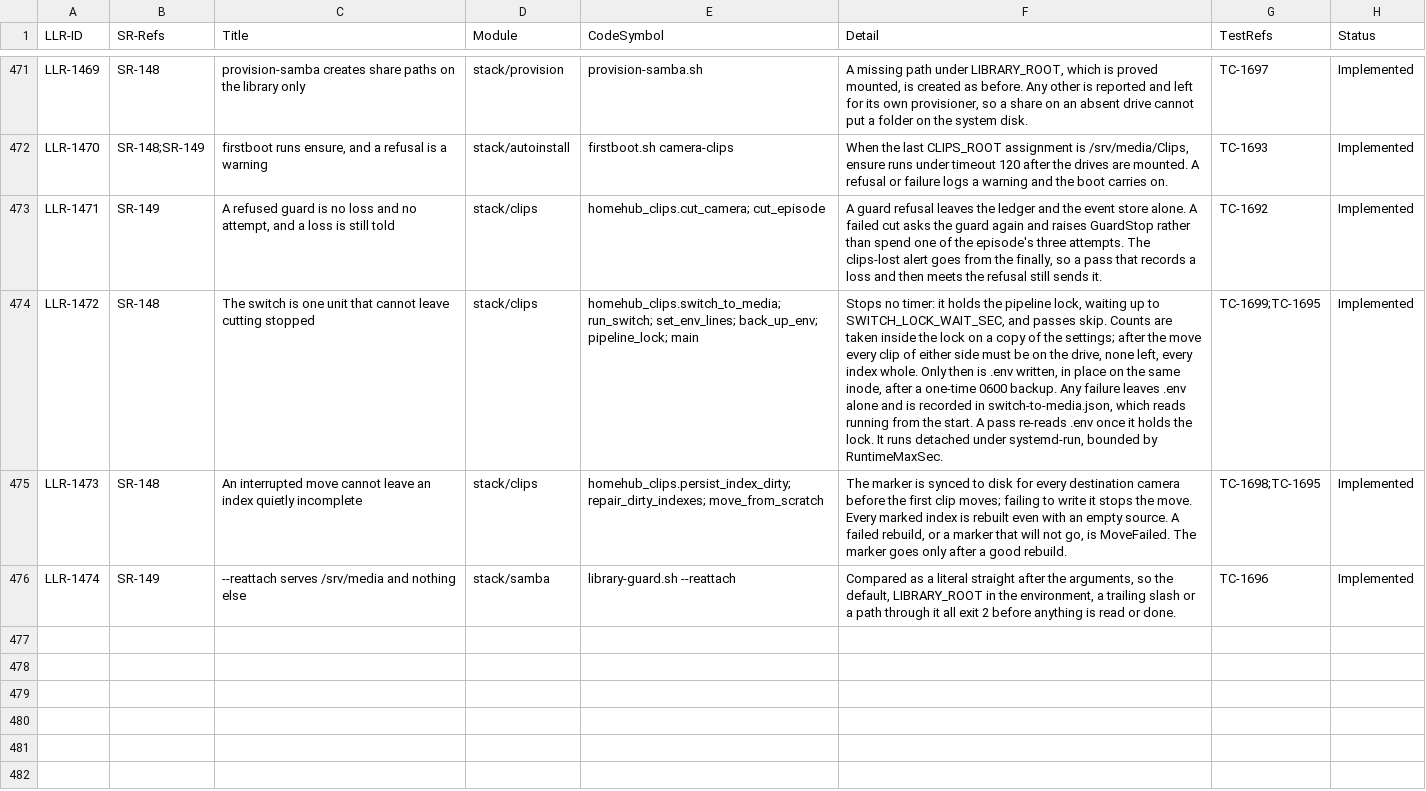
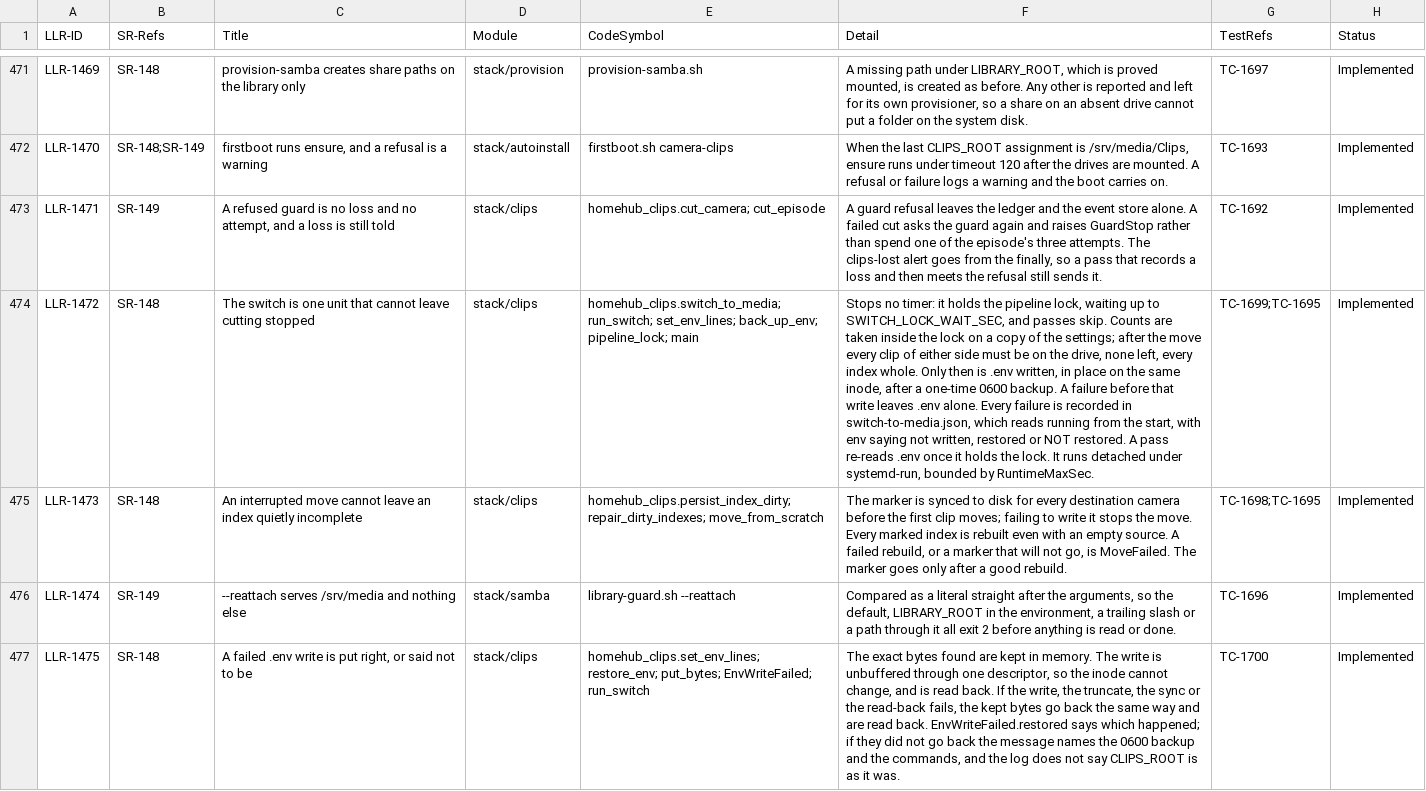
Before and after one commit to diytechy/MiniPC-Deployer, a CSV file: docs/requirements/low-level-requirements.csv, drawn as a sheet; only a part is shown, gaps mark what is left out; the diff names each change by its address in the sheet, - before the commit and + after, or states it on an @@ line.

```diff
--- a/docs/requirements/low-level-requirements.csv
+++ b/docs/requirements/low-level-requirements.csv
-F474 (Detail): …0600 backup. Any failure leaves .env alone and is recorded in switch-to-media.json, which reads running from the start. A pass…
+F474 (Detail): …0600 backup. A failure before that write leaves .env alone. Every failure is recorded in switch-to-media.json, which reads running from the start, with env saying not written, restored or NOT restored. A pass…
+row 477: LLR-1475 | SR-148 | A failed .env write is put right, or said not to be | stack/clips | homehub_clips.set_env_lines; restore_env; put_bytes; EnvWriteFailed; run_switch | The exact bytes found are kept in memory. The write is unbuffered through one descriptor, so the inode cannot change, and is read back. If the write, the truncate, the sync or the read-back fails, the kept bytes go back the same way and are read back. EnvWriteFailed.restored says which happened; if they did not go back the message names the 0600 backup and the commands, and the log does not say CLIPS_ROOT is as it was. | TC-1700 | Implemented
```
Also changed, not shown: docs/requirements/system-requirements.csv, 5 other files.
